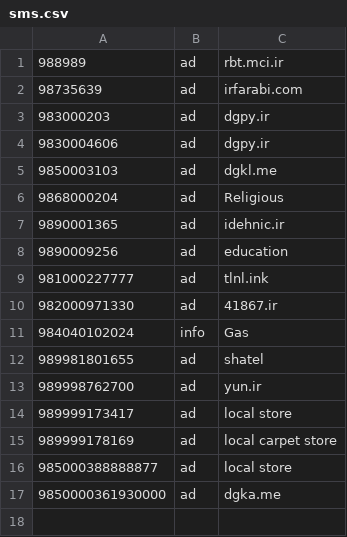
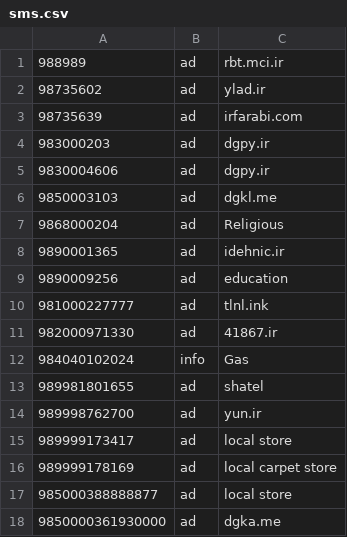
Before and after one commit to KambizMoradi/Iran_Spammer_Phone_Numbers, a CSV file: sms.csv, drawn as a sheet.

Commit message:
ylad.ir ad

```diff
--- a/sms.csv
+++ b/sms.csv
@@ -1,2 +1,3 @@
 988989,ad,rbt.mci.ir
+98735602,ad,ylad.ir
 98735639,ad,irfarabi.com
```
